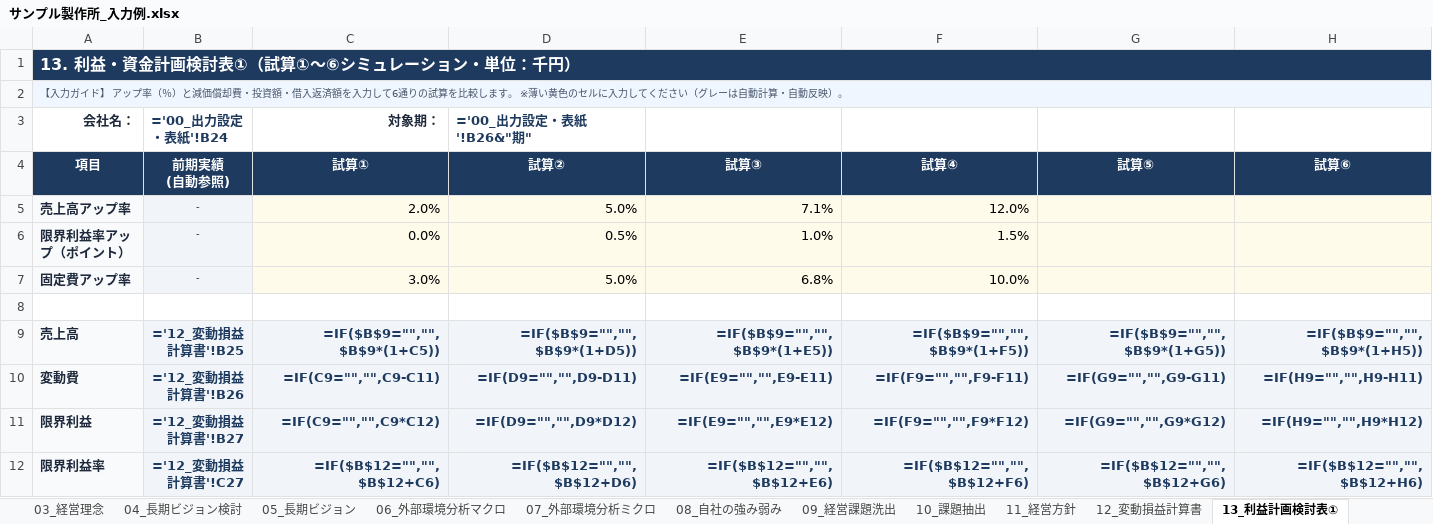
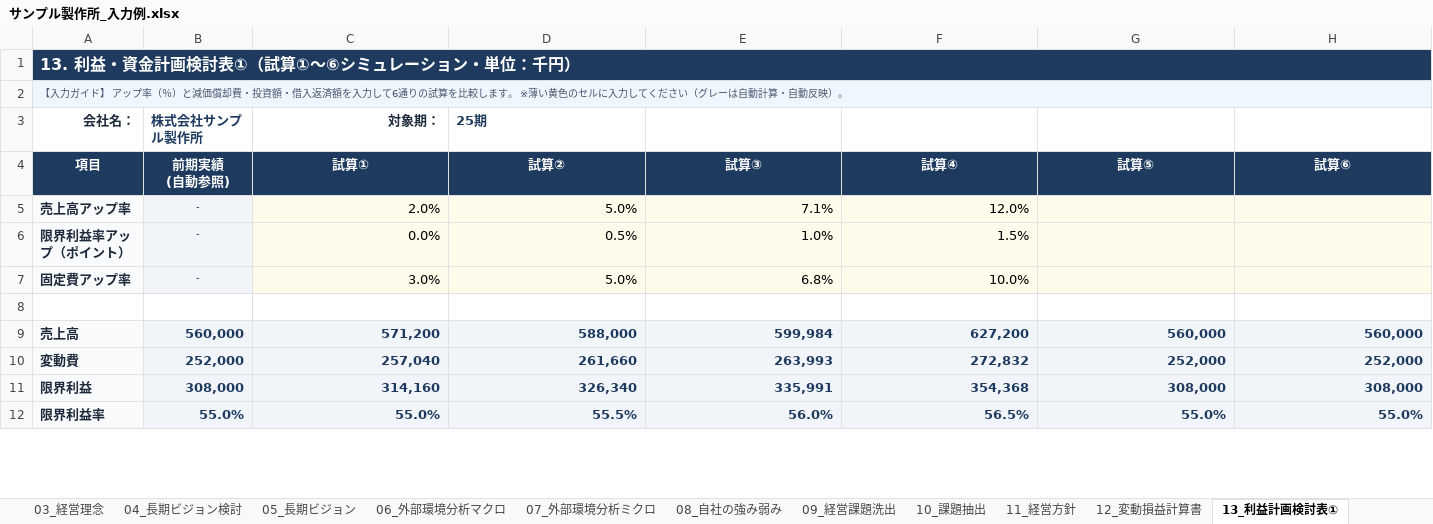
Before and after one commit to DiCE-nakataku/keiei-shishin, an Excel workbook: downloads/サンプル製作所_入力例.xlsx, sheet 13_利益計画検討表①, drawn as a sheet; only a part is shown; values as stored, in another font and other column widths than the file's, no borders; formulas without a stored value are shown as written; the diff covers the shown part only; the diff names each change by its address in the sheet, - before the commit and + after, or states it on an @@ line.

```diff
--- a/downloads/サンプル製作所_入力例.xlsx (sheet 13_利益計画検討表①)
+++ b/downloads/サンプル製作所_入力例.xlsx (sheet 13_利益計画検討表①)
-B3 (前期実績 (自動参照)): ='00_出力設定・表紙'!B24
+B3 (前期実績 (自動参照)): 株式会社サンプル製作所
-D3 (試算②): ='00_出力設定・表紙'!B26&"期"
+D3 (試算②): 25期
-B9 (前期実績 (自動参照)): ='12_変動損益計算書'!B25
+B9 (前期実績 (自動参照)): 560,000
-C9 (試算①): =IF($B$9="","",$B$9*(1+C5))
+C9 (試算①): 571,200
-D9 (試算②): =IF($B$9="","",$B$9*(1+D5))
+D9 (試算②): 588,000
-E9 (試算③): =IF($B$9="","",$B$9*(1+E5))
+E9 (試算③): 599,984
-F9 (試算④): =IF($B$9="","",$B$9*(1+F5))
+F9 (試算④): 627,200
-G9 (試算⑤): =IF($B$9="","",$B$9*(1+G5))
+G9 (試算⑤): 560,000
-H9 (試算⑥): =IF($B$9="","",$B$9*(1+H5))
+H9 (試算⑥): 560,000
-B10 (前期実績 (自動参照)): ='12_変動損益計算書'!B26
+B10 (前期実績 (自動参照)): 252,000
-C10 (試算①): =IF(C9="","",C9-C11)
+C10 (試算①): 257,040
-D10 (試算②): =IF(D9="","",D9-D11)
+D10 (試算②): 261,660
-E10 (試算③): =IF(E9="","",E9-E11)
+E10 (試算③): 263,993
-F10 (試算④): =IF(F9="","",F9-F11)
+F10 (試算④): 272,832
-G10 (試算⑤): =IF(G9="","",G9-G11)
+G10 (試算⑤): 252,000
-H10 (試算⑥): =IF(H9="","",H9-H11)
+H10 (試算⑥): 252,000
-B11 (前期実績 (自動参照)): ='12_変動損益計算書'!B27
+B11 (前期実績 (自動参照)): 308,000
-C11 (試算①): =IF(C9="","",C9*C12)
+C11 (試算①): 314,160
-D11 (試算②): =IF(D9="","",D9*D12)
+D11 (試算②): 326,340
-E11 (試算③): =IF(E9="","",E9*E12)
+E11 (試算③): 335,991
-F11 (試算④): =IF(F9="","",F9*F12)
+F11 (試算④): 354,368
-G11 (試算⑤): =IF(G9="","",G9*G12)
+G11 (試算⑤): 308,000
-H11 (試算⑥): =IF(H9="","",H9*H12)
+H11 (試算⑥): 308,000
-B12 (前期実績 (自動参照)): ='12_変動損益計算書'!C27
+B12 (前期実績 (自動参照)): 55.0%
-C12 (試算①): =IF($B$12="","",$B$12+C6)
+C12 (試算①): 55.0%
-D12 (試算②): =IF($B$12="","",$B$12+D6)
+D12 (試算②): 55.5%
-E12 (試算③): =IF($B$12="","",$B$12+E6)
+E12 (試算③): 56.0%
-F12 (試算④): =IF($B$12="","",$B$12+F6)
+F12 (試算④): 56.5%
-G12 (試算⑤): =IF($B$12="","",$B$12+G6)
+G12 (試算⑤): 55.0%
-H12 (試算⑥): =IF($B$12="","",$B$12+H6)
+H12 (試算⑥): 55.0%
```
Also changed, not shown: 35 edited cells elsewhere in this sheet, sheet 12_変動損益計算書, sheet 17_売上計画, sheet 14_利益資金計画検討表②, sheet 10_課題抽出, sheet 16_行動計画, sheet 15_目標設定, 11 more sheets, downloads/経営指針書_ベースシート.xlsx, 6 other files.
